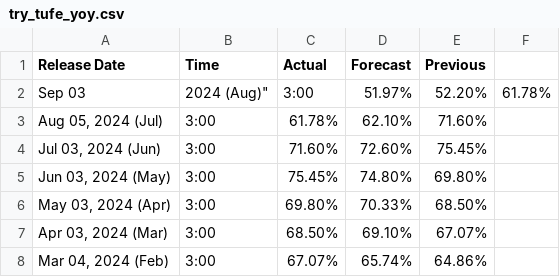
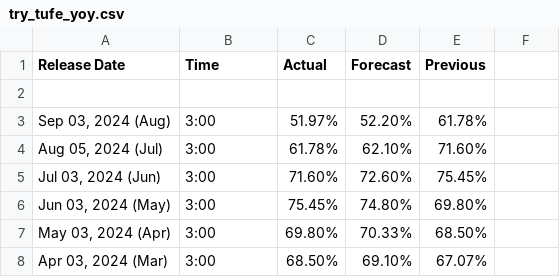
Before and after one commit to mesdi/investingcom, a CSV file: try_tufe_yoy.csv, drawn as a sheet; only a part is shown; the shorter side is filled out with more unchanged rows.

Commit message:
Update try_tufe_yoy.csv

```diff
--- a/try_tufe_yoy.csv
+++ b/try_tufe_yoy.csv
@@ -1,4 +1,4 @@
 Release Date,Time,Actual,Forecast,Previous
-"
-"Sep 03, 2024 (Aug)",3:00,51.97%,52.20%,61.78%
+
+"Sep 03, 2024 (Aug)",3:00,51.97%,52.20%,61.78%
 "Aug 05, 2024 (Jul)",3:00,61.78%,62.10%,71.60%
```
